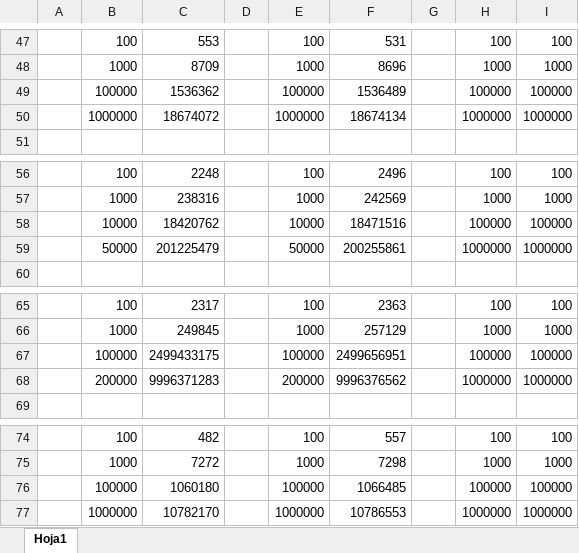
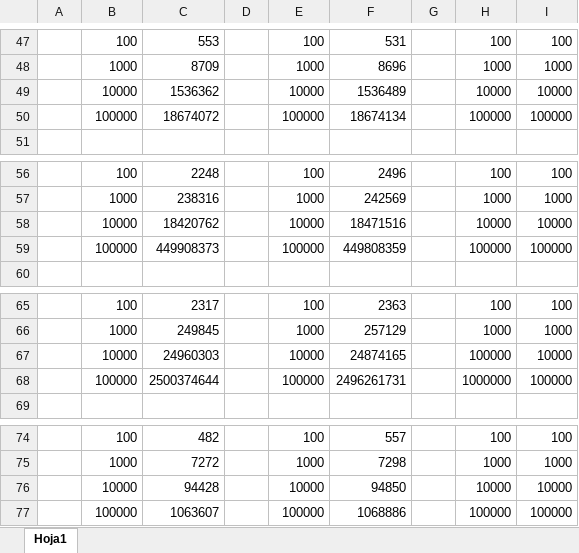
Before and after one commit to Polsiv/HTML-CSS-JS, an Excel workbook: JS-SORTING/Analytics.xlsx, sheet Hoja1, drawn as a sheet; only a part is shown, gaps mark what is left out; values as stored, in another font and other column widths than the file's, no borders; charts and pictures not drawn; removed rows and columns are numbered as before the commit, all else as after; the diff covers the shown part only; the diff names each change by its address in the sheet, - before the commit and + after, or states it on an @@ line.

```diff
--- a/JS-SORTING/Analytics.xlsx (sheet Hoja1)
+++ b/JS-SORTING/Analytics.xlsx (sheet Hoja1)
+row 49:  | 10000 | 1536362 |  | 10000 | 1536489 |  | 10000 | 10000
-C50: 1536362
+C50: 18674072
-F50: 1536489
+F50: 18674134
-row 50:  | 1000000 | 18674072 |  | 1000000 | 18674134 |  | 1000000 | 1000000
-H58: 100000
+H58: 10000
-I58: 100000
+I58: 10000
-row 59:  | 50000 | 201225479 |  | 50000 | 200255861 |  | 1000000 | 1000000
+row 59:  | 100000 | 449908373 |  | 100000 | 449808359 |  | 100000 | 100000
-row 67:  | 100000 | 2499433175 |  | 100000 | 2499656951 |  | 100000 | 100000
-row 68:  | 200000 | 9996371283 |  | 200000 | 9996376562 |  | 1000000 | 1000000
+row 67:  | 10000 | 24960303 |  | 10000 | 24874165 |  | 100000 | 10000
+row 68:  | 100000 | 2500374644 |  | 100000 | 2496261731 |  | 1000000 | 100000
+row 76:  | 10000 | 94428 |  | 10000 | 94850 |  | 10000 | 10000
-C77: 1060180
+C77: 1063607
-F77: 1066485
+F77: 1068886
-row 77:  | 1000000 | 10782170 |  | 1000000 | 10786553 |  | 1000000 | 1000000
```
Also changed, not shown: 7 added rows, 7 removed rows and 8 edited cells elsewhere in this sheet, charts or pictures, 9 other files.
